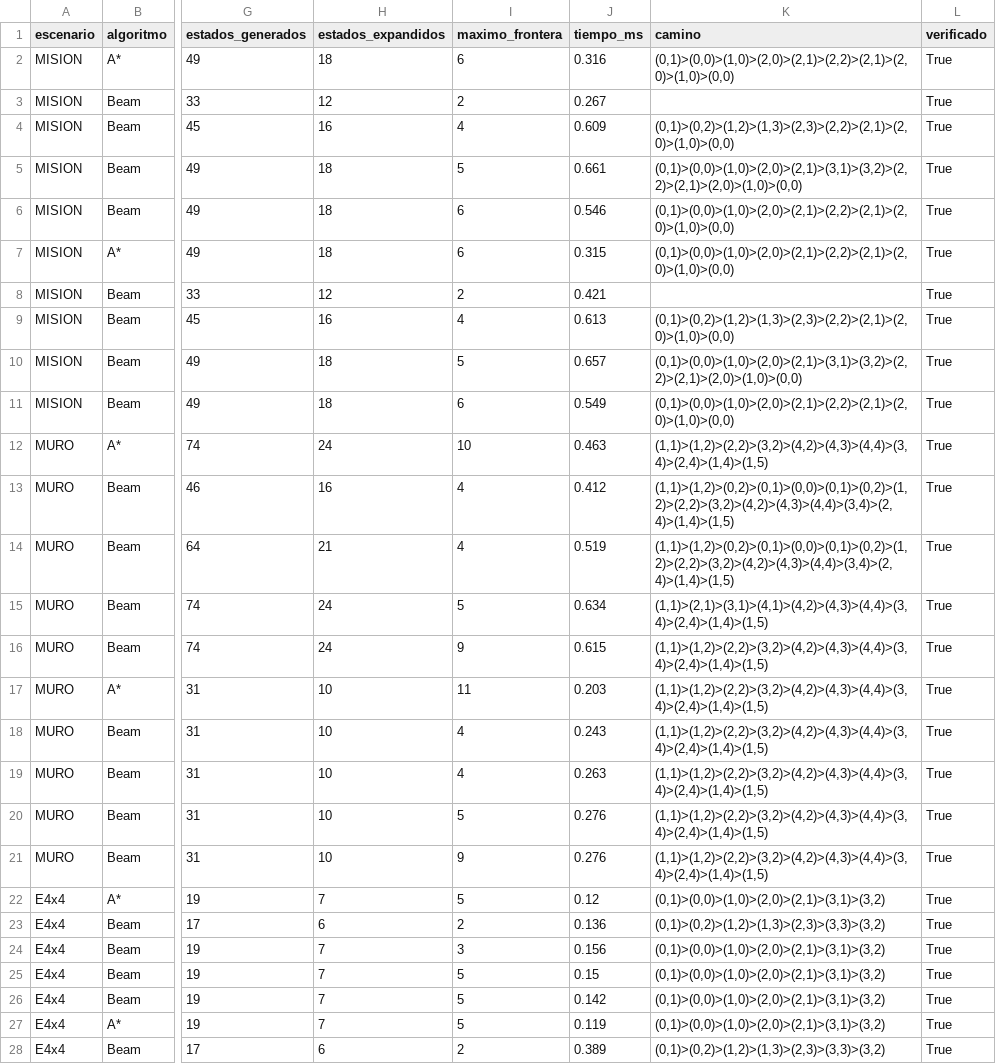
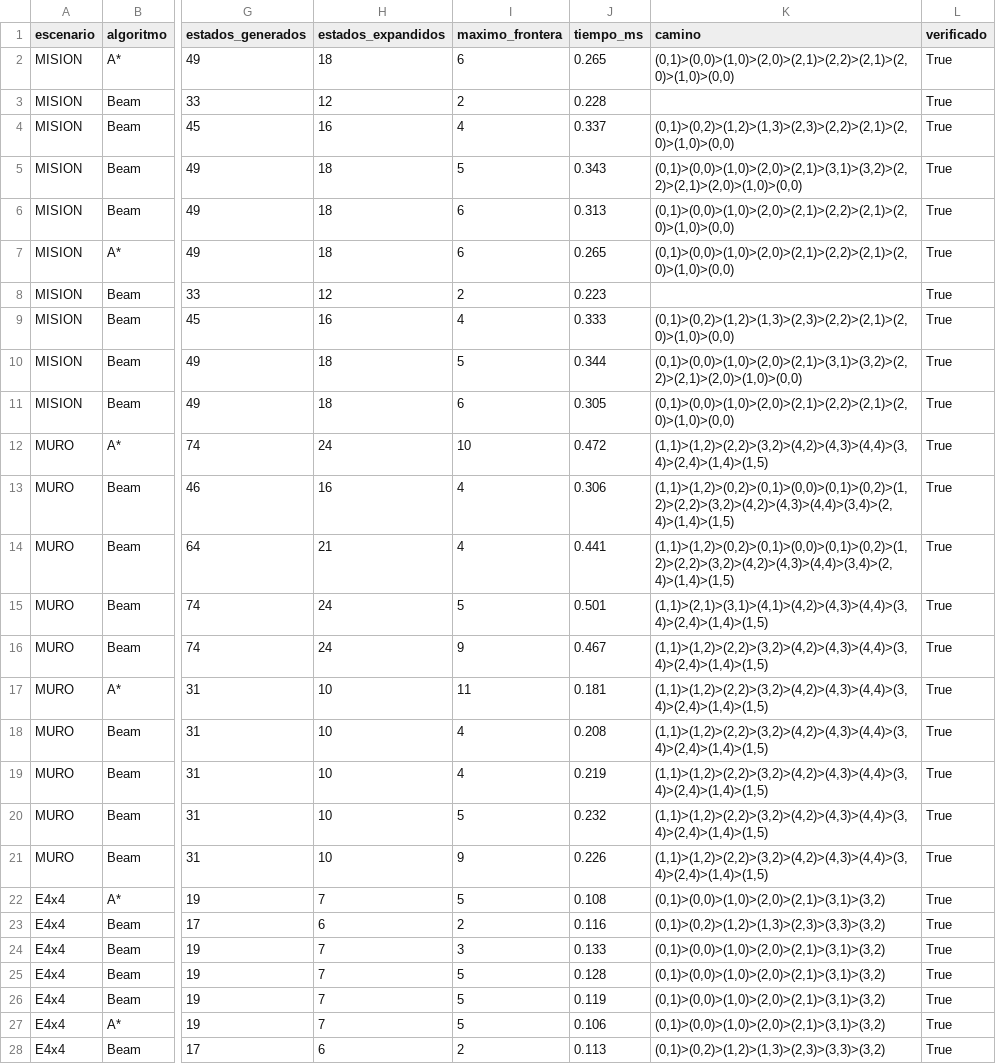
Before and after one commit to Sebastiang210/TacticalGrid, a CSV file: experiments/resultados/beam.csv, drawn as a sheet; only a part is shown, gaps mark what is left out; the diff covers the shown part only; the diff names each change by its address in the sheet, - before the commit and + after, or states it on an @@ line.

```diff
--- a/experiments/resultados/beam.csv
+++ b/experiments/resultados/beam.csv
-J2 (tiempo_ms): 0.316
+J2 (tiempo_ms): 0.265
-J3 (tiempo_ms): 0.267
+J3 (tiempo_ms): 0.228
-J4 (tiempo_ms): 0.609
+J4 (tiempo_ms): 0.337
-J5 (tiempo_ms): 0.661
+J5 (tiempo_ms): 0.343
-J6 (tiempo_ms): 0.546
+J6 (tiempo_ms): 0.313
-J7 (tiempo_ms): 0.315
+J7 (tiempo_ms): 0.265
-J8 (tiempo_ms): 0.421
+J8 (tiempo_ms): 0.223
-J9 (tiempo_ms): 0.613
+J9 (tiempo_ms): 0.333
-J10 (tiempo_ms): 0.657
+J10 (tiempo_ms): 0.344
-J11 (tiempo_ms): 0.549
+J11 (tiempo_ms): 0.305
-J12 (tiempo_ms): 0.463
+J12 (tiempo_ms): 0.472
-J13 (tiempo_ms): 0.412
+J13 (tiempo_ms): 0.306
-J14 (tiempo_ms): 0.519
+J14 (tiempo_ms): 0.441
-J15 (tiempo_ms): 0.634
+J15 (tiempo_ms): 0.501
-J16 (tiempo_ms): 0.615
+J16 (tiempo_ms): 0.467
-J17 (tiempo_ms): 0.203
+J17 (tiempo_ms): 0.181
-J18 (tiempo_ms): 0.243
+J18 (tiempo_ms): 0.208
-J19 (tiempo_ms): 0.263
+J19 (tiempo_ms): 0.219
-J20 (tiempo_ms): 0.276
+J20 (tiempo_ms): 0.232
-J21 (tiempo_ms): 0.276
+J21 (tiempo_ms): 0.226
-J22 (tiempo_ms): 0.12
+J22 (tiempo_ms): 0.108
-J23 (tiempo_ms): 0.136
+J23 (tiempo_ms): 0.116
-J24 (tiempo_ms): 0.156
+J24 (tiempo_ms): 0.133
-J25 (tiempo_ms): 0.15
+J25 (tiempo_ms): 0.128
-J26 (tiempo_ms): 0.142
+J26 (tiempo_ms): 0.119
-J27 (tiempo_ms): 0.119
+J27 (tiempo_ms): 0.106
-J28 (tiempo_ms): 0.389
+J28 (tiempo_ms): 0.113
```
Also changed, not shown: 3 edited cells elsewhere in this file, experiments/resultados/adversarial_profundidad.csv, experiments/resultados/busqueda.csv, 9 other files.
